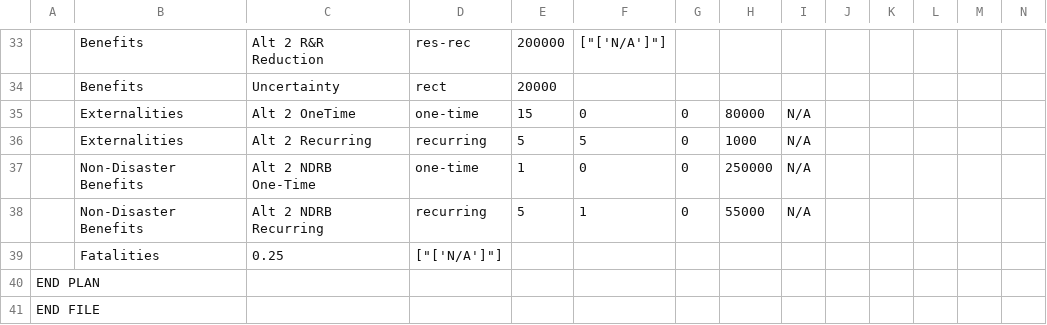
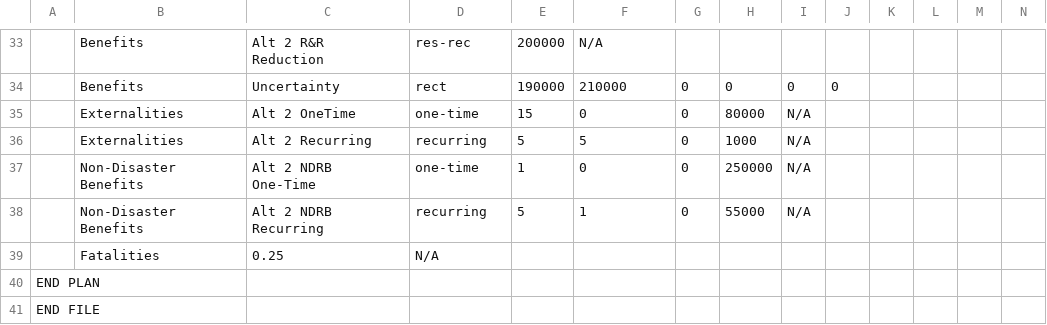
Before and after one commit to usnistgov/Economic-Resilience-Guide, a CSV file: Input Files/EconGuide Test Externalities.csv, drawn as a sheet; only a part is shown, gaps mark what is left out; removed rows and columns are numbered as before the commit, all else as after; rows hold the shown columns only; the diff covers the shown part only; the diff names each change by its address in the sheet, - before the commit and + after, or states it on an @@ line.

```diff
--- a/Input Files/EconGuide Test Externalities.csv
+++ b/Input Files/EconGuide Test Externalities.csv
-F33: ["['N/A']"]
+F33: N/A
-row 34:  | Benefits | Uncertainty | rect | 20000
+row 34:  | Benefits | Uncertainty | rect | 190000 | 210000 | 0 | 0 | 0 | 0
-D39: ["['N/A']"]
+D39: N/A
```
Also changed, not shown: 5 added rows, 5 removed rows and 15 edited cells elsewhere in this file, Input Files/EconGuide Test New.csv, 5 other files.
